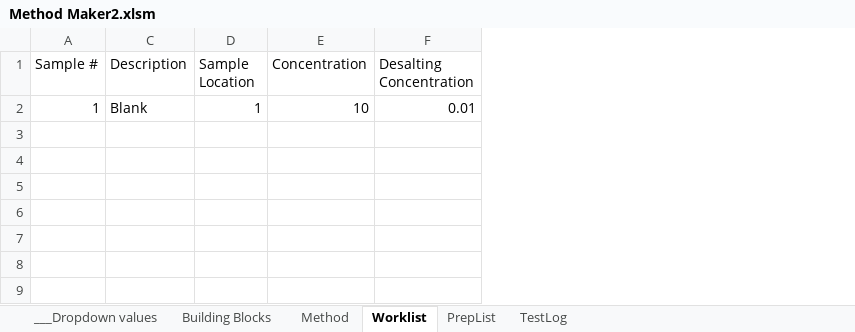
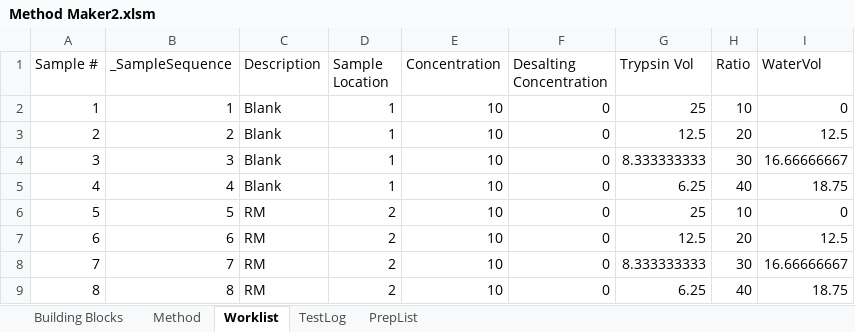
Before and after one commit to Pfizer-BradleyBare/PytomatedLiquidHandling, an Excel workbook: Method Maker2.xlsm, sheet Worklist, drawn as a sheet; values as stored, in another font and other column widths than the file's, no borders; the diff names each change by its address in the sheet, - before the commit and + after, or states it on an @@ line.

Commit message:
Updated Vacuum Step to use Sample specific values

```diff
--- a/Method Maker2.xlsm (sheet Worklist)
+++ b/Method Maker2.xlsm (sheet Worklist)
@@ sheet tab hidden: ___Dropdown values @@
@@ sheet tab order changed: Building Blocks | Method | Worklist | TestLog | PrepList @@
@@ column B (_SampleSequence) unhidden, row 2: 1 @@
+column G (Trypsin Vol), row 2: 25
+column H (Ratio), row 2: 10
+column I (WaterVol), row 2: 0
-F2 (Desalting Concentration): 0.01
+F2 (Desalting Concentration): 0
+row 3: 2 | 2 | Blank | 1 | 10 | 0 | 12.5 | 20 | 12.5
+row 4: 3 | 3 | Blank | 1 | 10 | 0 | 8.333333333 | 30 | 16.66666667
+row 5: 4 | 4 | Blank | 1 | 10 | 0 | 6.25 | 40 | 18.75
+row 6: 5 | 5 | RM | 2 | 10 | 0 | 25 | 10 | 0
+row 7: 6 | 6 | RM | 2 | 10 | 0 | 12.5 | 20 | 12.5
+row 8: 7 | 7 | RM | 2 | 10 | 0 | 8.333333333 | 30 | 16.66666667
+row 9: 8 | 8 | RM | 2 | 10 | 0 | 6.25 | 40 | 18.75
```
Also changed, not shown: sheet TestLog, sheet Method, sheet PrepList, sheet Building Blocks, charts or pictures, 3 other files.
